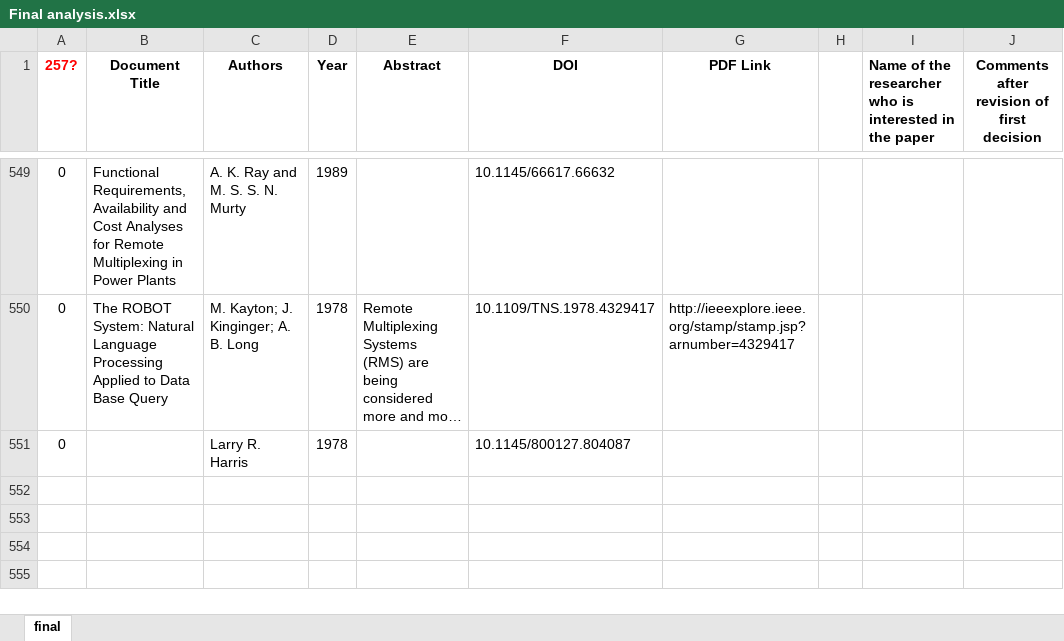
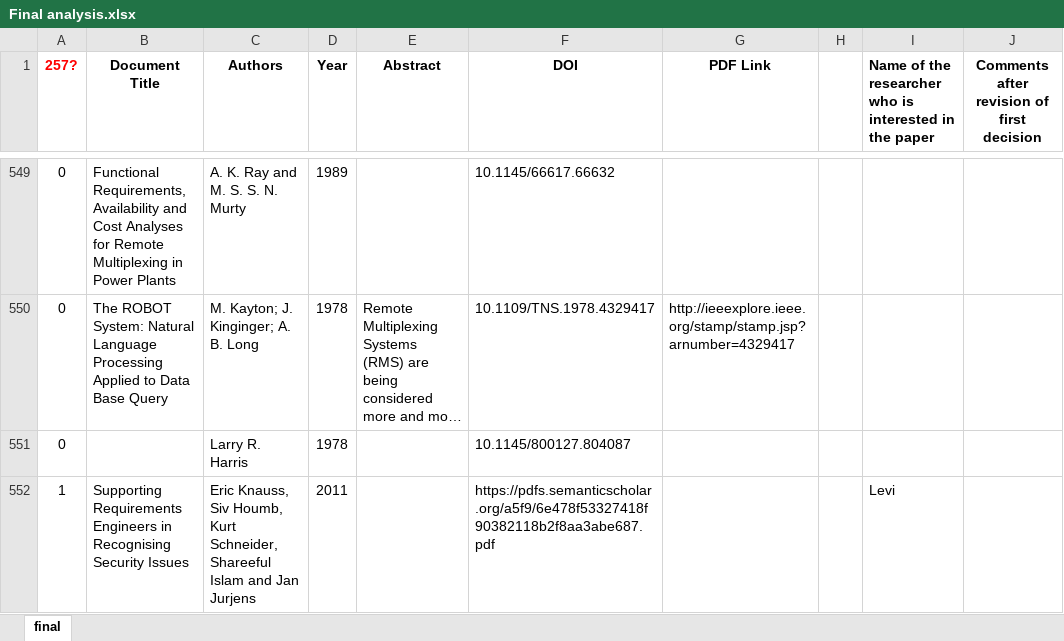
Before and after one commit to levilucio/ML_Requirements, an Excel workbook: literature/Final analysis.xlsx, sheet final, drawn as a sheet; only a part is shown, gaps mark what is left out; long unchanged cells end in …; values as stored, in another font and other column widths than the file's, no borders; the diff names each change by its address in the sheet, - before the commit and + after, or states it on an @@ line.

Commit message:
added paper to database

```diff
--- a/literature/Final analysis.xlsx (sheet final)
+++ b/literature/Final analysis.xlsx (sheet final)
+row 552: 1 | Supporting Requirements Engineers in Recognising Security Issues | Eric Knauss, Siv Houmb, Kurt Schneider, Shareeful Islam and Jan Jurjens | 2011 |  | https://pdfs.semanticscholar.org/a5f9/6e478f53327418f90382118b2f8aa3abe687.pdf |  |  | Levi
```
Also changed, not shown: 1 other file.
